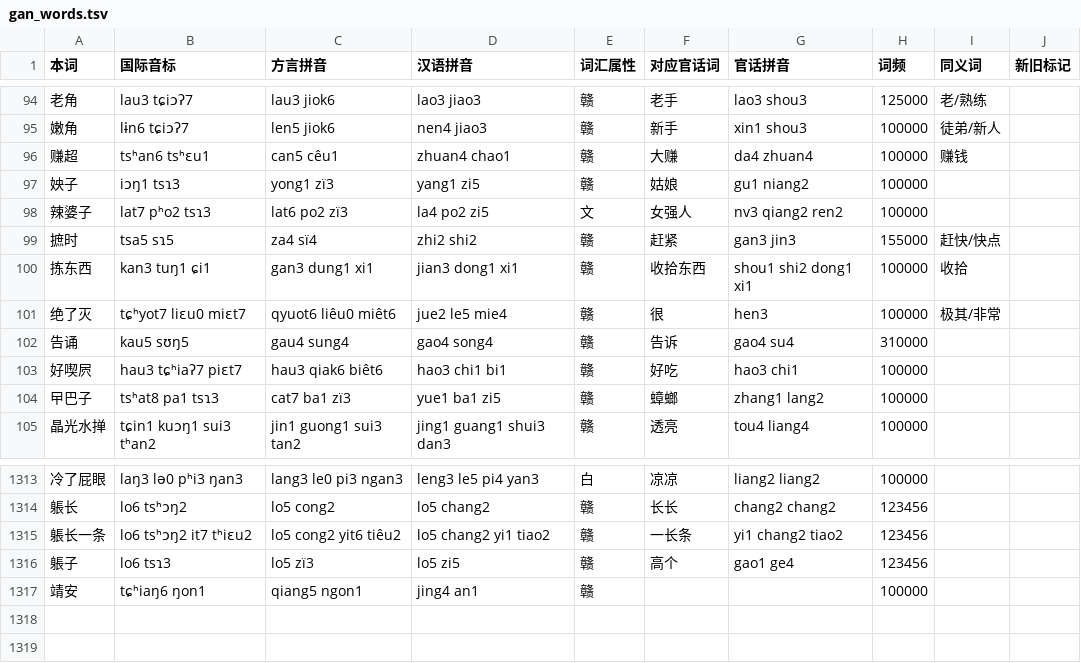
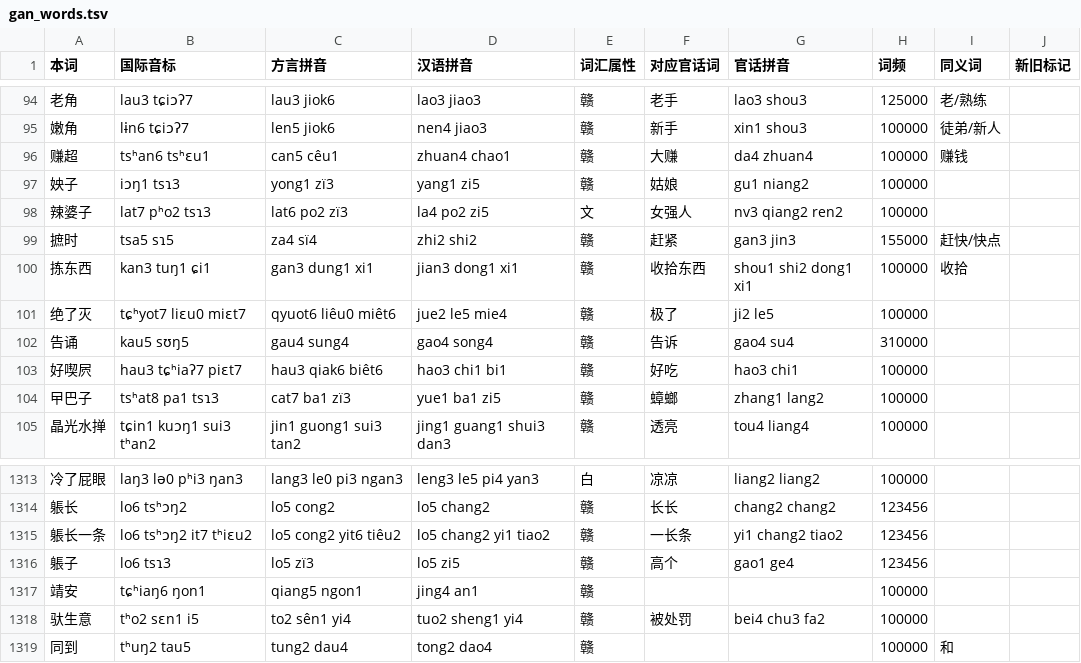
Before and after one commit to Doohaey/GonnyuGeneralIME, a TSV file: resources/regions/lancong/dictionaries/gan_words.tsv, drawn as a sheet; only a part is shown, gaps mark what is left out.

Commit message:
data(lancong): update Nanchang dictionary readings and equivalences

```diff
--- a/resources/regions/lancong/dictionaries/gan_words.tsv
+++ b/resources/regions/lancong/dictionaries/gan_words.tsv
@@ -100,3 +100,3 @@
 拣东西	kan3 tuŋ1 ɕi1	gan3 dung1 xi1	jian3 dong1 xi1	赣	收拾东西	shou1 shi2 dong1 xi1	100000	收拾	
-绝了灭	tɕʰyot7 liɛu0 miɛt7	qyuot6 liêu0 miêt6	jue2 le5 mie4	赣	很	hen3	100000	极其/非常	
+绝了灭	tɕʰyot7 liɛu0 miɛt7	qyuot6 liêu0 miêt6	jue2 le5 mie4	赣	极了	ji2 le5	100000		
 告诵	kau5 sʊŋ5	gau4 sung4	gao4 song4	赣	告诉	gao4 su4	310000		
@@ -1317 +1317,3 @@
 靖安	tɕʰiaŋ6 ŋon1	qiang5 ngon1	jing4 an1	赣			100000		
+驮生意	tʰo2 sɛn1 i5	to2 sên1 yi4	tuo2 sheng1 yi4	赣	被处罚	bei4 chu3 fa2	100000		
+同到	tʰuŋ2 tau5	tung2 dau4	tong2 dao4	赣			100000	和	
```
Also changed, not shown: resources/regions/lancong/dictionaries/chars.tsv, resources/regions/lancong/dictionaries/gan_chars.tsv, 4 other files.
